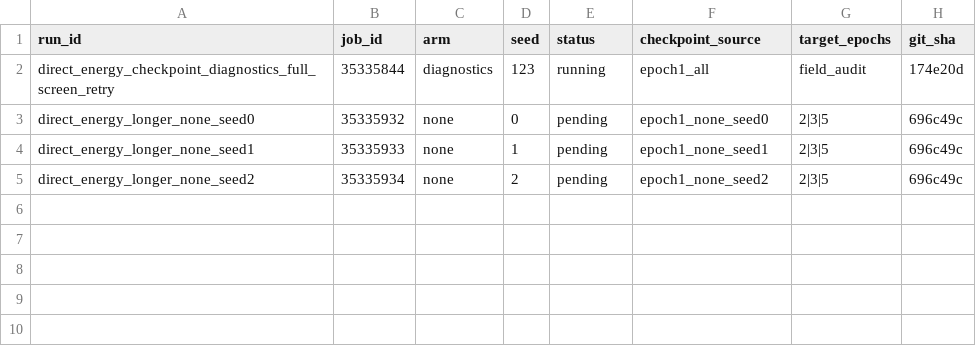
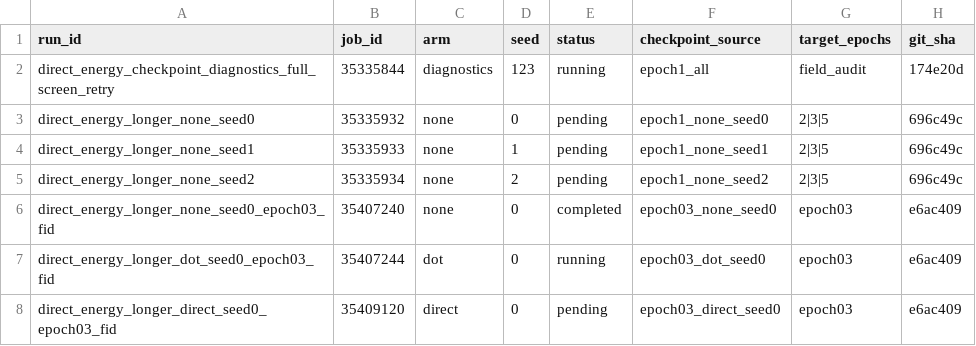
Before and after one commit to mdkrasnow/research-repo, a CSV file: projects/masked-EqM/results/direct_energy_longer_training/jobs.csv, drawn as a sheet.

Commit message:
Track seed-zero epoch-three FID evaluations

```diff
--- a/projects/masked-EqM/results/direct_energy_longer_training/jobs.csv
+++ b/projects/masked-EqM/results/direct_energy_longer_training/jobs.csv
@@ -5 +5,4 @@ direct_energy_longer_none_seed1,35335933,none,1,pending,epoch1_none_seed1,2|3|5,
 direct_energy_longer_none_seed2,35335934,none,2,pending,epoch1_none_seed2,2|3|5,696c49c
+direct_energy_longer_none_seed0_epoch03_fid,35407240,none,0,completed,epoch03_none_seed0,epoch03,e6ac409
+direct_energy_longer_dot_seed0_epoch03_fid,35407244,dot,0,running,epoch03_dot_seed0,epoch03,e6ac409
+direct_energy_longer_direct_seed0_epoch03_fid,35409120,direct,0,pending,epoch03_direct_seed0,epoch03,e6ac409
```
Also changed, not shown: 3 other files.
